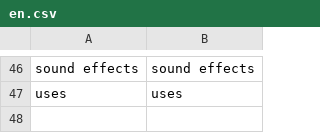
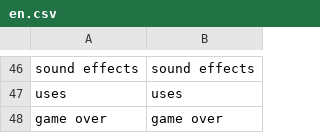
Before and after one commit to electrosy/sdl2-blocks, a CSV file: assets/lang/en.csv, drawn as a sheet; only a part is shown, gaps mark what is left out.

```diff
--- a/assets/lang/en.csv
+++ b/assets/lang/en.csv
@@ -47 +47,2 @@ sound effects,sound effects
 uses,uses
+game over,game over
```
Also changed, not shown: assets/lang/es.csv, 1 other file.
